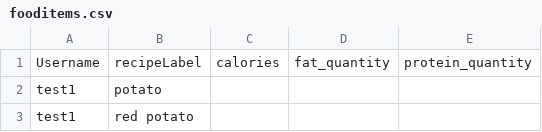
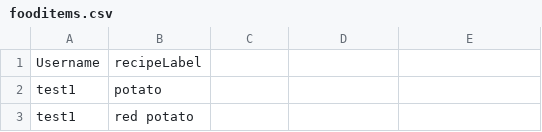
Before and after one commit to maliksaunders/CIS408_2023_01_Recipe_App, a CSV file: htmlWIP/CSVFolder/fooditems.csv, drawn as a sheet; only a part is shown.

Commit message:
Update fooditems.csv

```diff
--- a/htmlWIP/CSVFolder/fooditems.csv
+++ b/htmlWIP/CSVFolder/fooditems.csv
@@ -1,2 +1,2 @@
-Username,recipeLabel,calories,fat_quantity,protein_quantity,
+Username,recipeLabel
 test1,potato
```
